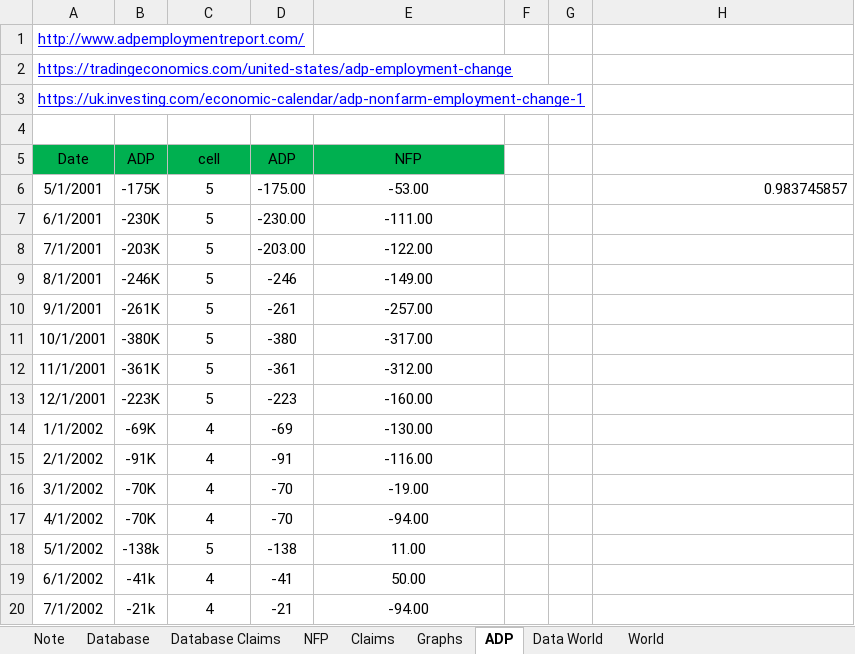
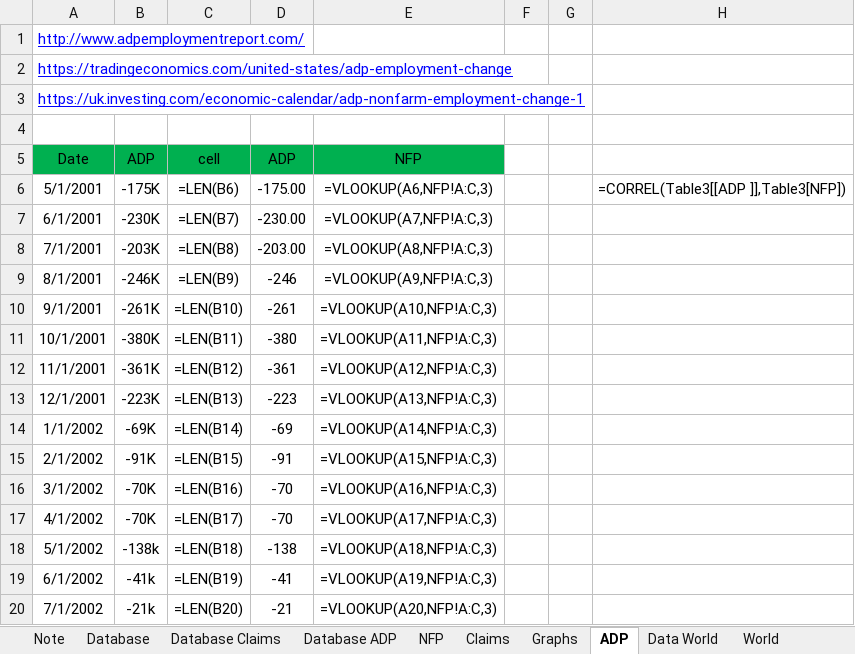
Before and after one commit to markjm5/portfoliomanagement, an Excel workbook: trading_excel_files/01_lagging_coincident_indicators/005_Lagging_Indicator_Job_Market_US_World.xlsm, sheet ADP, drawn as a sheet; only a part is shown; values as stored, in another font and other column widths than the file's, no borders; formulas without a stored value are shown as written; charts and pictures and table styles not drawn; the diff covers the shown part only; the diff names each change by its address in the sheet, - before the commit and + after, or states it on an @@ line.

```diff
--- a/trading_excel_files/01_lagging_coincident_indicators/005_Lagging_Indicator_Job_Market_US_World.xlsm (sheet ADP)
+++ b/trading_excel_files/01_lagging_coincident_indicators/005_Lagging_Indicator_Job_Market_US_World.xlsm (sheet ADP)
+sheet tab: Database ADP
-C6 (cell): 5
+C6 (cell): =LEN(B6)
-E6 (NFP): -53.00
+E6 (NFP): =VLOOKUP(A6,NFP!A:C,3)
-H6: 0.983745857
+H6: =CORREL(Table3[[ADP ]],Table3[NFP])
-C7 (cell): 5
+C7 (cell): =LEN(B7)
-E7 (NFP): -111.00
+E7 (NFP): =VLOOKUP(A7,NFP!A:C,3)
-C8 (cell): 5
+C8 (cell): =LEN(B8)
-E8 (NFP): -122.00
+E8 (NFP): =VLOOKUP(A8,NFP!A:C,3)
-C9 (cell): 5
+C9 (cell): =LEN(B9)
-E9 (NFP): -149.00
+E9 (NFP): =VLOOKUP(A9,NFP!A:C,3)
-C10 (cell): 5
+C10 (cell): =LEN(B10)
-E10 (NFP): -257.00
+E10 (NFP): =VLOOKUP(A10,NFP!A:C,3)
-C11 (cell): 5
+C11 (cell): =LEN(B11)
-E11 (NFP): -317.00
+E11 (NFP): =VLOOKUP(A11,NFP!A:C,3)
-C12 (cell): 5
+C12 (cell): =LEN(B12)
-E12 (NFP): -312.00
+E12 (NFP): =VLOOKUP(A12,NFP!A:C,3)
-C13 (cell): 5
+C13 (cell): =LEN(B13)
-E13 (NFP): -160.00
+E13 (NFP): =VLOOKUP(A13,NFP!A:C,3)
-C14 (cell): 4
+C14 (cell): =LEN(B14)
-E14 (NFP): -130.00
+E14 (NFP): =VLOOKUP(A14,NFP!A:C,3)
-C15 (cell): 4
+C15 (cell): =LEN(B15)
-E15 (NFP): -116.00
+E15 (NFP): =VLOOKUP(A15,NFP!A:C,3)
-C16 (cell): 4
+C16 (cell): =LEN(B16)
-E16 (NFP): -19.00
+E16 (NFP): =VLOOKUP(A16,NFP!A:C,3)
-C17 (cell): 4
+C17 (cell): =LEN(B17)
-E17 (NFP): -94.00
+E17 (NFP): =VLOOKUP(A17,NFP!A:C,3)
-C18 (cell): 5
+C18 (cell): =LEN(B18)
-E18 (NFP): 11.00
+E18 (NFP): =VLOOKUP(A18,NFP!A:C,3)
-C19 (cell): 4
+C19 (cell): =LEN(B19)
-E19 (NFP): 50.00
+E19 (NFP): =VLOOKUP(A19,NFP!A:C,3)
-C20 (cell): 4
+C20 (cell): =LEN(B20)
-E20 (NFP): -94.00
+E20 (NFP): =VLOOKUP(A20,NFP!A:C,3)
```
Also changed, not shown: 458 edited cells elsewhere in this sheet, sheet Claims, sheet NFP, sheet World, sheet Note, charts or pictures, 1 other file.
